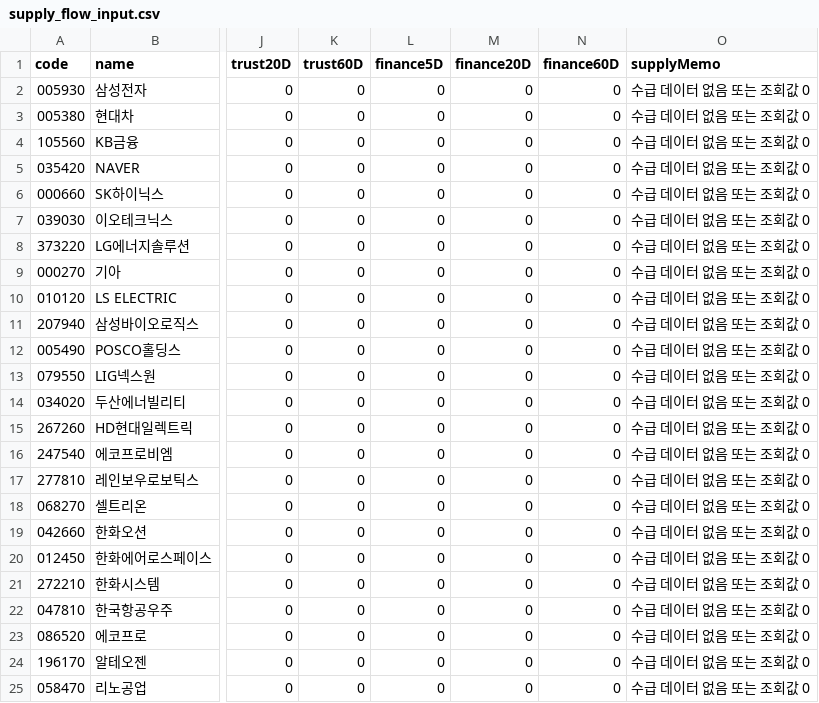
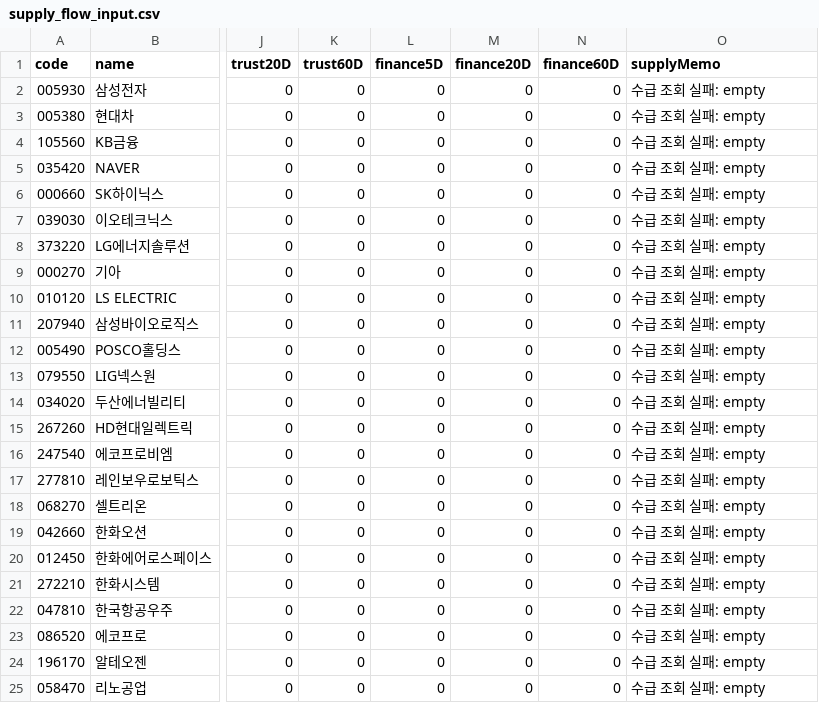
Before and after one commit to babbu28238/investment-json-data, a CSV file: supply_flow_input.csv, drawn as a sheet; only a part is shown, gaps mark what is left out; the diff names each change by its address in the sheet, - before the commit and + after, or states it on an @@ line.

```diff
--- a/supply_flow_input.csv
+++ b/supply_flow_input.csv
-O2:O25 (supplyMemo): 수급 데이터 없음 또는 조회값 0
+O2:O25 (supplyMemo): 수급 조회 실패: empty
```
Also changed, not shown: 29 other files.
